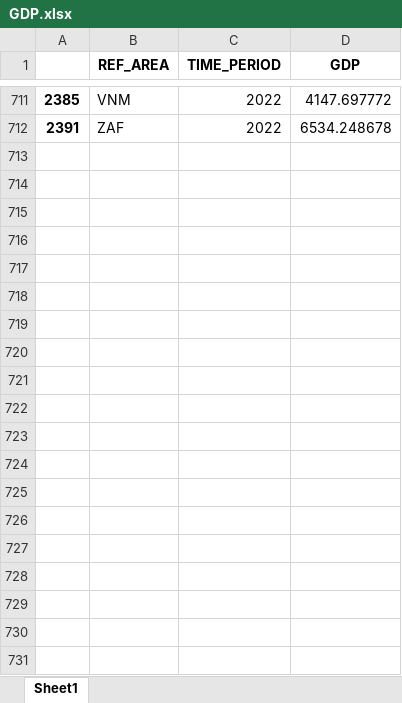
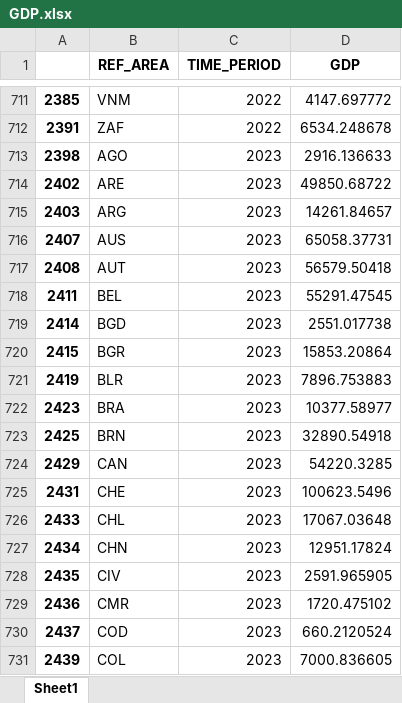
Before and after one commit to asya-99/Thesis-Codes, an Excel workbook: python/output/GDP.xlsx, sheet Sheet1, drawn as a sheet; only a part is shown, gaps mark what is left out; values as stored, in another font and other column widths than the file's, no borders; the diff covers the shown part only; the diff names each change by its address in the sheet, - before the commit and + after, or states it on an @@ line.

```diff
--- a/python/output/GDP.xlsx (sheet Sheet1)
+++ b/python/output/GDP.xlsx (sheet Sheet1)
+row 713: 2398 | AGO | 2023 | 2916.136633
+row 714: 2402 | ARE | 2023 | 49850.68722
+row 715: 2403 | ARG | 2023 | 14261.84657
+row 716: 2407 | AUS | 2023 | 65058.37731
+row 717: 2408 | AUT | 2023 | 56579.50418
+row 718: 2411 | BEL | 2023 | 55291.47545
+row 719: 2414 | BGD | 2023 | 2551.017738
+row 720: 2415 | BGR | 2023 | 15853.20864
+row 721: 2419 | BLR | 2023 | 7896.753883
+row 722: 2423 | BRA | 2023 | 10377.58977
+row 723: 2425 | BRN | 2023 | 32890.54918
+row 724: 2429 | CAN | 2023 | 54220.3285
+row 725: 2431 | CHE | 2023 | 100623.5496
+row 726: 2433 | CHL | 2023 | 17067.03648
+row 727: 2434 | CHN | 2023 | 12951.17824
+row 728: 2435 | CIV | 2023 | 2591.965905
+row 729: 2436 | CMR | 2023 | 1720.475102
+row 730: 2437 | COD | 2023 | 660.2120524
+row 731: 2439 | COL | 2023 | 7000.836605
```
Also changed, not shown: 60 added rows elsewhere in this sheet, R/PPML_Spec1_bylags.xlsx, R/PPML_Spec2_bylags.xlsx, 35 other files.
